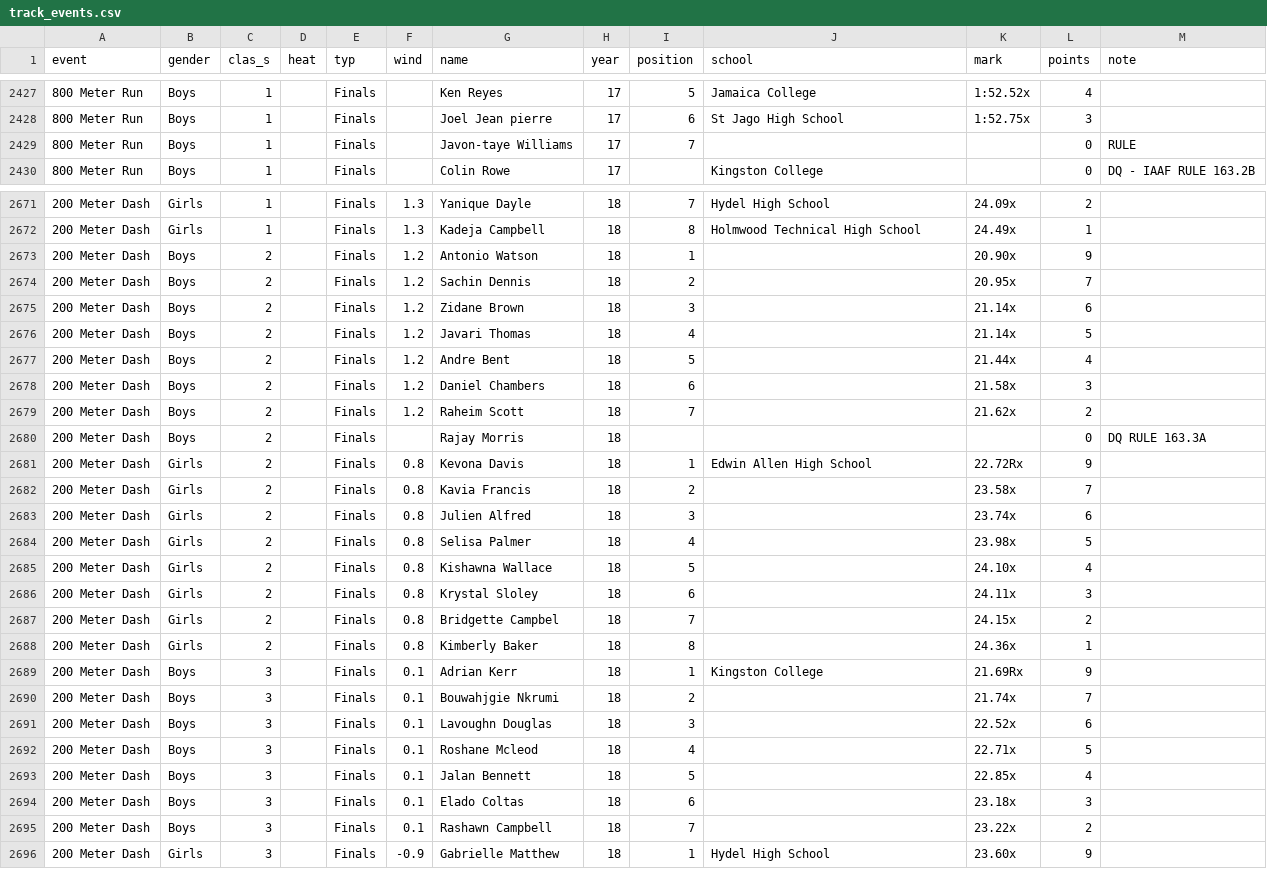
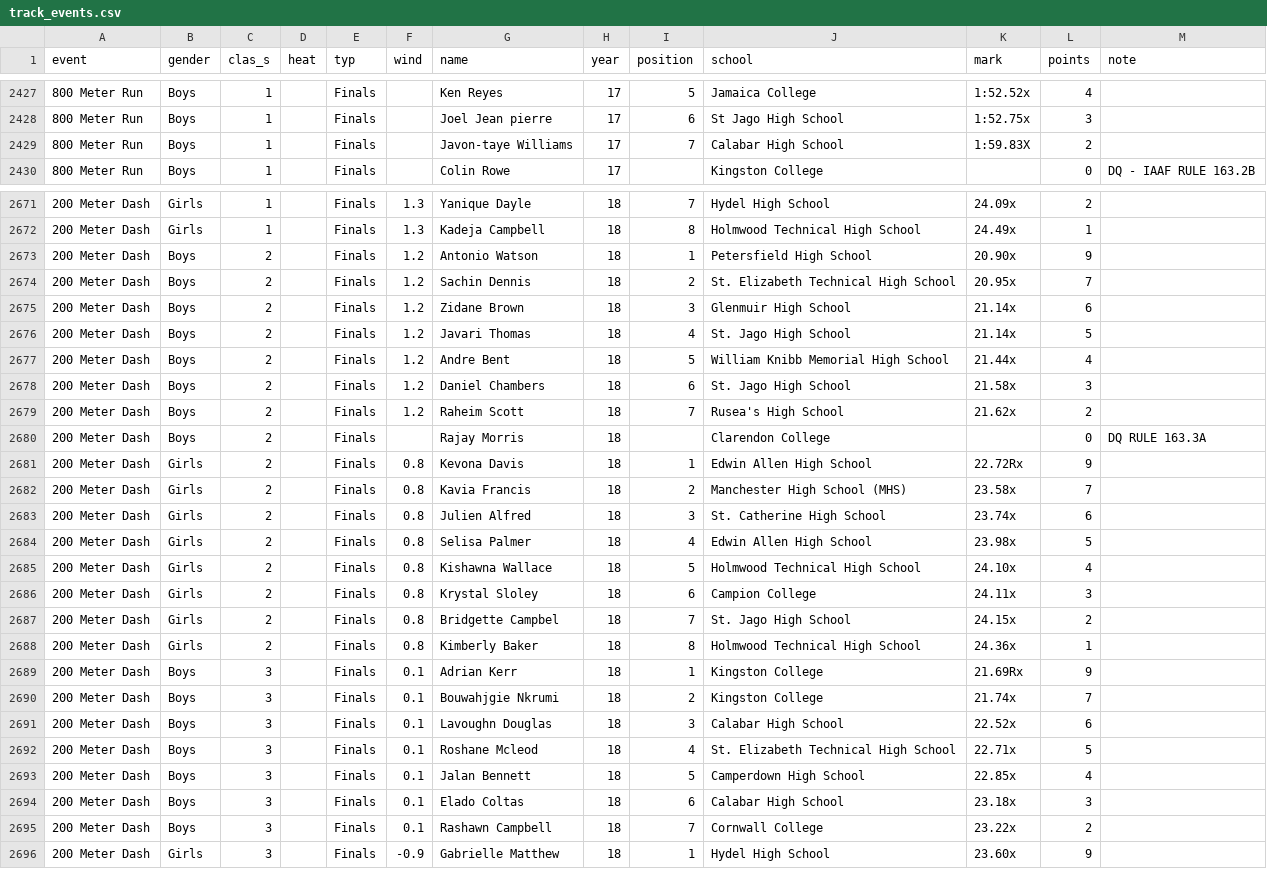
Before and after one commit to JeromeCameron/champs, a CSV file: working_files/track_events.csv, drawn as a sheet; only a part is shown, gaps mark what is left out; the diff covers the shown part only.

Commit message:
completed update - school names

```diff
--- a/working_files/track_events.csv
+++ b/working_files/track_events.csv
@@ -2428,3 +2428,3 @@ event,gender,clas_s,heat,typ,wind,name,year,position,school,mark,points,note
 800 Meter Run,Boys,1,,Finals,,Joel Jean pierre,17,6,St Jago High School,1:52.75x,3,
-800 Meter Run,Boys,1,,Finals,,Javon-taye Williams,17,7,,,0,RULE
+800 Meter Run,Boys,1,,Finals,,Javon-taye Williams,17,7,Calabar High School,1:59.83X,2,
 800 Meter Run,Boys,1,,Finals,,Colin Rowe,17,,Kingston College,,0,DQ - IAAF RULE 163.2B
@@ -2672,25 +2672,25 @@ event,gender,clas_s,heat,typ,wind,name,year,position,school,mark,points,note
 200 Meter Dash,Girls,1,,Finals,1.3,Kadeja Campbell,18,8,Holmwood Technical High School,24.49x,1,
-200 Meter Dash,Boys,2,,Finals,1.2,Antonio Watson,18,1,,20.90x,9,
-200 Meter Dash,Boys,2,,Finals,1.2,Sachin Dennis,18,2,,20.95x,7,
-200 Meter Dash,Boys,2,,Finals,1.2,Zidane Brown,18,3,,21.14x,6,
-200 Meter Dash,Boys,2,,Finals,1.2,Javari Thomas,18,4,,21.14x,5,
-200 Meter Dash,Boys,2,,Finals,1.2,Andre Bent,18,5,,21.44x,4,
-200 Meter Dash,Boys,2,,Finals,1.2,Daniel Chambers,18,6,,21.58x,3,
-200 Meter Dash,Boys,2,,Finals,1.2,Raheim Scott,18,7,,21.62x,2,
-200 Meter Dash,Boys,2,,Finals,,Rajay Morris,18,,,,0,DQ RULE 163.3A
+200 Meter Dash,Boys,2,,Finals,1.2,Antonio Watson,18,1,Petersfield High School,20.90x,9,
+200 Meter Dash,Boys,2,,Finals,1.2,Sachin Dennis,18,2,St. Elizabeth Technical High School,20.95x,7,
+200 Meter Dash,Boys,2,,Finals,1.2,Zidane Brown,18,3,Glenmuir High School,21.14x,6,
+200 Meter Dash,Boys,2,,Finals,1.2,Javari Thomas,18,4,St. Jago High School,21.14x,5,
+200 Meter Dash,Boys,2,,Finals,1.2,Andre Bent,18,5,William Knibb Memorial High School,21.44x,4,
+200 Meter Dash,Boys,2,,Finals,1.2,Daniel Chambers,18,6,St. Jago High School,21.58x,3,
+200 Meter Dash,Boys,2,,Finals,1.2,Raheim Scott,18,7,Rusea's High School,21.62x,2,
+200 Meter Dash,Boys,2,,Finals,,Rajay Morris,18,,Clarendon College,,0,DQ RULE 163.3A
 200 Meter Dash,Girls,2,,Finals,0.8,Kevona Davis,18,1,Edwin Allen High School,22.72Rx,9,
-200 Meter Dash,Girls,2,,Finals,0.8,Kavia Francis,18,2,,23.58x,7,
-200 Meter Dash,Girls,2,,Finals,0.8,Julien Alfred,18,3,,23.74x,6,
-200 Meter Dash,Girls,2,,Finals,0.8,Selisa Palmer,18,4,,23.98x,5,
-200 Meter Dash,Girls,2,,Finals,0.8,Kishawna Wallace,18,5,,24.10x,4,
-200 Meter Dash,Girls,2,,Finals,0.8,Krystal Sloley,18,6,,24.11x,3,
-200 Meter Dash,Girls,2,,Finals,0.8,Bridgette Campbel,18,7,,24.15x,2,
-200 Meter Dash,Girls,2,,Finals,0.8,Kimberly Baker,18,8,,24.36x,1,
+200 Meter Dash,Girls,2,,Finals,0.8,Kavia Francis,18,2,Manchester High School (MHS),23.58x,7,
+200 Meter Dash,Girls,2,,Finals,0.8,Julien Alfred,18,3,St. Catherine High School,23.74x,6,
+200 Meter Dash,Girls,2,,Finals,0.8,Selisa Palmer,18,4,Edwin Allen High School,23.98x,5,
+200 Meter Dash,Girls,2,,Finals,0.8,Kishawna Wallace,18,5,Holmwood Technical High School,24.10x,4,
+200 Meter Dash,Girls,2,,Finals,0.8,Krystal Sloley,18,6,Campion College,24.11x,3,
+200 Meter Dash,Girls,2,,Finals,0.8,Bridgette Campbel,18,7,St. Jago High School,24.15x,2,
+200 Meter Dash,Girls,2,,Finals,0.8,Kimberly Baker,18,8,Holmwood Technical High School,24.36x,1,
 200 Meter Dash,Boys,3,,Finals,0.1,Adrian Kerr,18,1,Kingston College,21.69Rx,9,
-200 Meter Dash,Boys,3,,Finals,0.1,Bouwahjgie Nkrumi,18,2,,21.74x,7,
-200 Meter Dash,Boys,3,,Finals,0.1,Lavoughn Douglas,18,3,,22.52x,6,
-200 Meter Dash,Boys,3,,Finals,0.1,Roshane Mcleod,18,4,,22.71x,5,
-200 Meter Dash,Boys,3,,Finals,0.1,Jalan Bennett,18,5,,22.85x,4,
-200 Meter Dash,Boys,3,,Finals,0.1,Elado Coltas,18,6,,23.18x,3,
-200 Meter Dash,Boys,3,,Finals,0.1,Rashawn Campbell,18,7,,23.22x,2,
+200 Meter Dash,Boys,3,,Finals,0.1,Bouwahjgie Nkrumi,18,2,Kingston College,21.74x,7,
+200 Meter Dash,Boys,3,,Finals,0.1,Lavoughn Douglas,18,3,Calabar High School,22.52x,6,
+200 Meter Dash,Boys,3,,Finals,0.1,Roshane Mcleod,18,4,St. Elizabeth Technical High School,22.71x,5,
+200 Meter Dash,Boys,3,,Finals,0.1,Jalan Bennett,18,5,Camperdown High School,22.85x,4,
+200 Meter Dash,Boys,3,,Finals,0.1,Elado Coltas,18,6,Calabar High School,23.18x,3,
+200 Meter Dash,Boys,3,,Finals,0.1,Rashawn Campbell,18,7,Cornwall College,23.22x,2,
 200 Meter Dash,Girls,3,,Finals,-0.9,Gabrielle Matthew,18,1,Hydel High School,23.60x,9,
```
Also changed, not shown: 119 edited cells elsewhere in this file.
